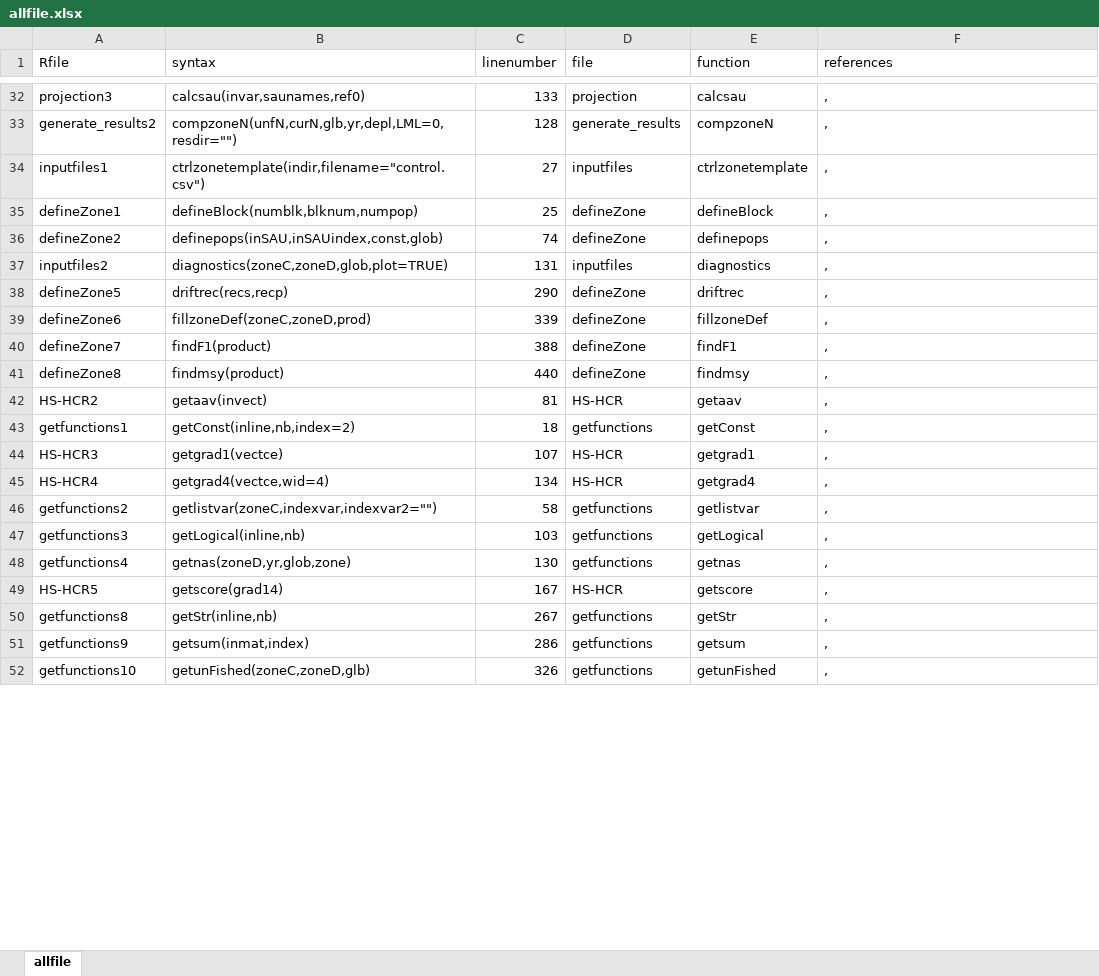
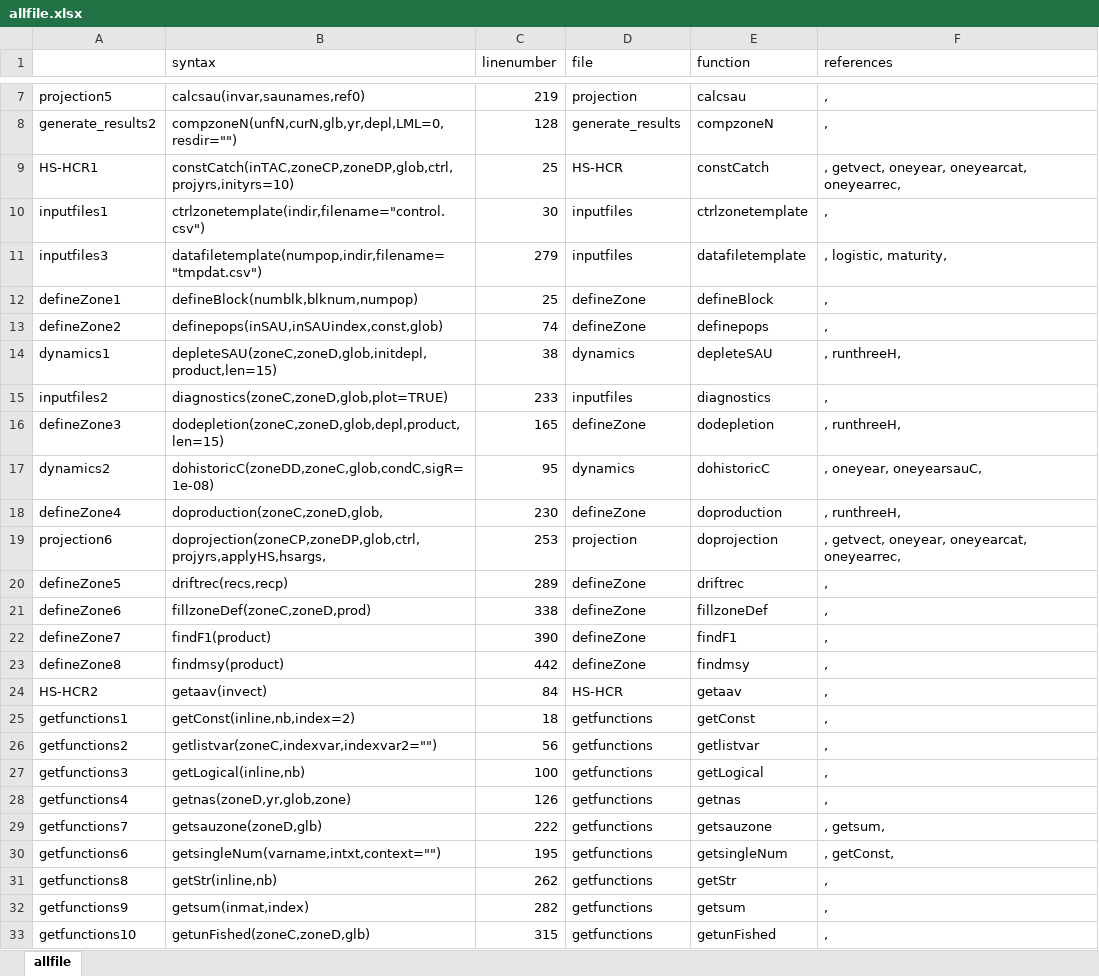
Before and after one commit to haddonm/aMSE, an Excel workbook: data-raw/allfile.xlsx, sheet allfile, drawn as a sheet; only a part is shown, gaps mark what is left out; values as stored, in another font and other column widths than the file's, no borders; removed rows and columns are numbered as before the commit, all else as after; the diff covers the shown part only; the diff names each change by its address in the sheet, - before the commit and + after, or states it on an @@ line.

Commit message:
Starting to make the dynamics consistent between conditioning and projections. More to do.

```diff
--- a/data-raw/allfile.xlsx (sheet allfile)
+++ b/data-raw/allfile.xlsx (sheet allfile)
-A1: Rfile
+A1: (empty)
-A7: projection3
+A7: projection5
-C7 (linenumber): 133
+C7 (linenumber): 219
+row 9: HS-HCR1 | constCatch(inTAC,zoneCP,zoneDP,glob,ctrl,projyrs,inityrs=10) | 25 | HS-HCR | constCatch | , getvect, oneyear, oneyearcat, oneyearrec,
-C10 (linenumber): 27
+C10 (linenumber): 30
+row 11: inputfiles3 | datafiletemplate(numpop,indir,filename="tmpdat.csv") | 279 | inputfiles | datafiletemplate | , logistic, maturity,
+row 14: dynamics1 | depleteSAU(zoneC,zoneD,glob,initdepl,product,len=15) | 38 | dynamics | depleteSAU | , runthreeH,
-C15 (linenumber): 131
+C15 (linenumber): 233
@@ row 3 moved to row 16: defineZone3 @@
+row 17: dynamics2 | dohistoricC(zoneDD,zoneC,glob,condC,sigR=1e-08) | 95 | dynamics | dohistoricC | , oneyear, oneyearsauC,
@@ row 4 moved to row 18: defineZone4 @@
+row 19: projection6 | doprojection(zoneCP,zoneDP,glob,ctrl,projyrs,applyHS,hsargs, | 253 | projection | doprojection | , getvect, oneyear, oneyearcat, oneyearrec,
-C20 (linenumber): 290
+C20 (linenumber): 289
-C21 (linenumber): 339
+C21 (linenumber): 338
-C22 (linenumber): 388
+C22 (linenumber): 390
-C23 (linenumber): 440
+C23 (linenumber): 442
-C24 (linenumber): 81
+C24 (linenumber): 84
-row 44: HS-HCR3 | getgrad1(vectce) | 107 | HS-HCR | getgrad1 | ,
-row 45: HS-HCR4 | getgrad4(vectce,wid=4) | 134 | HS-HCR | getgrad4 | ,
-C26 (linenumber): 58
+C26 (linenumber): 56
-C27 (linenumber): 103
+C27 (linenumber): 100
-C28 (linenumber): 130
+C28 (linenumber): 126
-row 49: HS-HCR5 | getscore(grad14) | 167 | HS-HCR | getscore | ,
+row 29: getfunctions7 | getsauzone(zoneD,glb) | 222 | getfunctions | getsauzone | , getsum,
+row 30: getfunctions6 | getsingleNum(varname,intxt,context="") | 195 | getfunctions | getsingleNum | , getConst,
-C31 (linenumber): 267
+C31 (linenumber): 262
-C32 (linenumber): 286
+C32 (linenumber): 282
-C33 (linenumber): 326
+C33 (linenumber): 315
```
Also changed, not shown: 32 added rows, 27 removed rows, 1 moved row and 48 edited cells elsewhere in this sheet, 18 other files.
